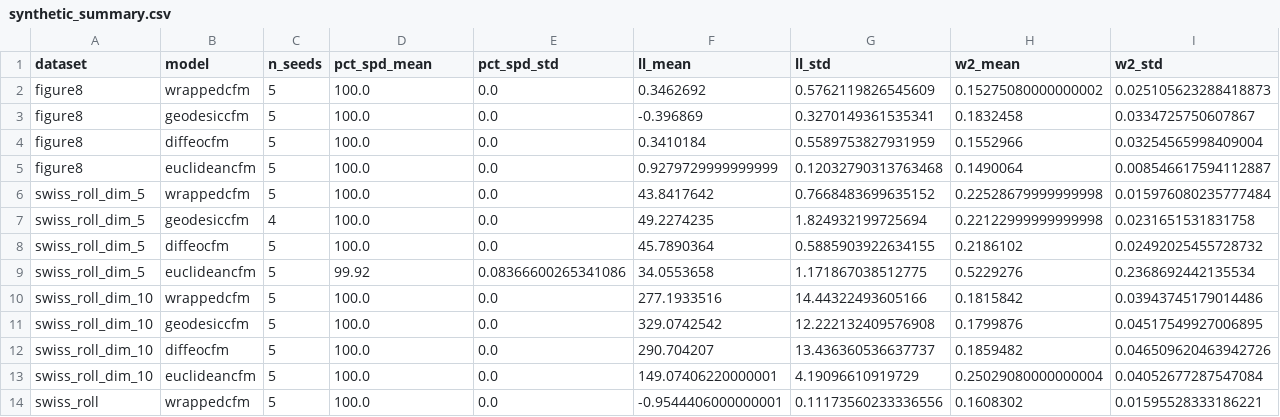
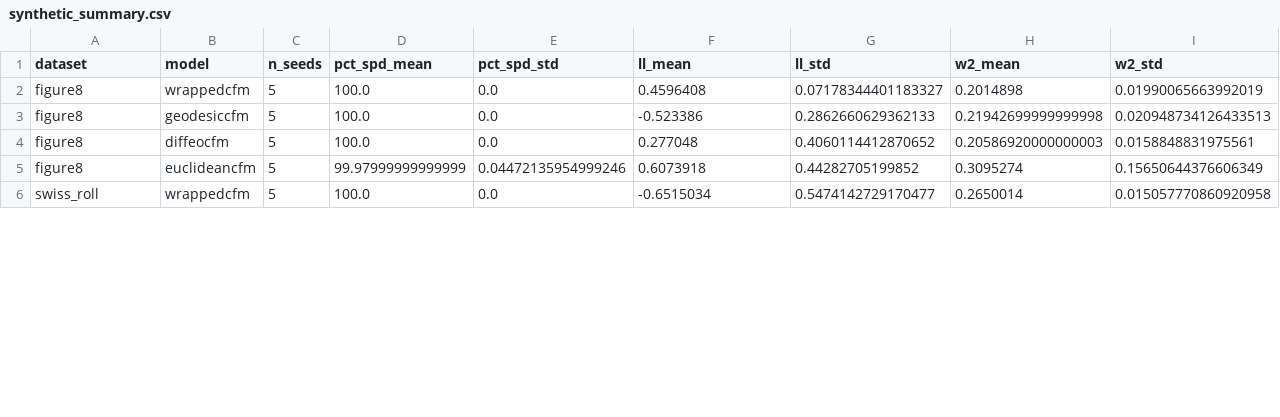
Before and after one commit to thibaultdesurrel/Wrapped_Flow_Matching_SPD, a CSV file: runner/results/synthetic_summary.csv, drawn as a sheet; only a part is shown; the diff covers the shown part only.

```diff
--- a/runner/results/synthetic_summary.csv
+++ b/runner/results/synthetic_summary.csv
@@ -1,14 +1,6 @@
 dataset,model,n_seeds,pct_spd_mean,pct_spd_std,ll_mean,ll_std,w2_mean,w2_std
-figure8,wrappedcfm,5,100.0,0.0,0.3462692,0.5762119826545609,0.15275080000000002,0.025105623288418873
-figure8,geodesiccfm,5,100.0,0.0,-0.396869,0.3270149361535341,0.1832458,0.0334725750607867
-figure8,diffeocfm,5,100.0,0.0,0.3410184,0.5589753827931959,0.1552966,0.03254565998409004
-figure8,euclideancfm,5,100.0,0.0,0.9279729999999999,0.12032790313763468,0.1490064,0.008546617594112887
-swiss_roll_dim_5,wrappedcfm,5,100.0,0.0,43.8417642,0.7668483699635152,0.22528679999999998,0.015976080235777484
-swiss_roll_dim_5,geodesiccfm,4,100.0,0.0,49.2274235,1.824932199725694,0.22122999999999998,0.0231651531831758
-swiss_roll_dim_5,diffeocfm,5,100.0,0.0,45.7890364,0.5885903922634155,0.2186102,0.02492025455728732
-swiss_roll_dim_5,euclideancfm,5,99.92,0.08366600265341086,34.0553658,1.171867038512775,0.5229276,0.2368692442135534
-swiss_roll_dim_10,wrappedcfm,5,100.0,0.0,277.1933516,14.44322493605166,0.1815842,0.03943745179014486
-swiss_roll_dim_10,geodesiccfm,5,100.0,0.0,329.0742542,12.222132409576908,0.1799876,0.04517549927006895
-swiss_roll_dim_10,diffeocfm,5,100.0,0.0,290.704207,13.436360536637737,0.1859482,0.046509620463942726
-swiss_roll_dim_10,euclideancfm,5,100.0,0.0,149.07406220000001,4.19096610919729,0.25029080000000004,0.04052677287547084
-swiss_roll,wrappedcfm,5,100.0,0.0,-0.9544406000000001,0.11173560233336556,0.1608302,0.01595528333186221
+figure8,wrappedcfm,5,100.0,0.0,0.4596408,0.07178344401183327,0.2014898,0.01990065663992019
+figure8,geodesiccfm,5,100.0,0.0,-0.523386,0.2862660629362133,0.21942699999999998,0.020948734126433513
+figure8,diffeocfm,5,100.0,0.0,0.277048,0.4060114412870652,0.20586920000000003,0.0158848831975561
+figure8,euclideancfm,5,99.97999999999999,0.04472135954999246,0.6073918,0.44282705199852,0.3095274,0.15650644376606349
+swiss_roll,wrappedcfm,5,100.0,0.0,-0.6515034,0.5474142729170477,0.2650014,0.015057770860920958
```
Also changed, not shown: 14 edited cells elsewhere in this file, 31 other files.
